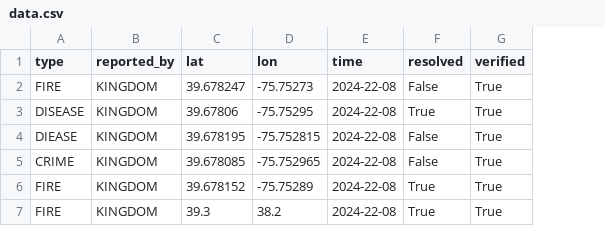
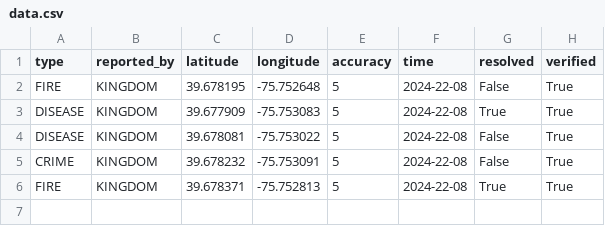
Before and after one commit to SalvatoreLaMarca1/HenHacks, a CSV file: data.csv, drawn as a sheet; removed rows and columns are numbered as before the commit, all else as after; the diff names each change by its address in the sheet, - before the commit and + after, or states it on an @@ line.

Commit message:
added graphs of some reports

```diff
--- a/data.csv
+++ b/data.csv
-column C (lat), rows 2-6: 39.678247 | 39.67806 | 39.678195 | 39.678085 | 39.678152
-column D (lon), rows 2-6: -75.75273 | -75.75295 | -75.752815 | -75.752965 | -75.75289
+column C (latitude), rows 2-6: 39.678195 | 39.677909 | 39.678081 | 39.678232 | 39.678371
+column D (longitude), rows 2-6: -75.752648 | -75.753083 | -75.753022 | -75.753091 | -75.752813
+column E (accuracy), rows 2-6: all 5
-A4 (type): DIEASE
+A4 (type): DISEASE
-row 7: FIRE | KINGDOM | 39.3 | 38.2 | 2024-22-08 | True | True
```
Also changed, not shown: 3 other files.
